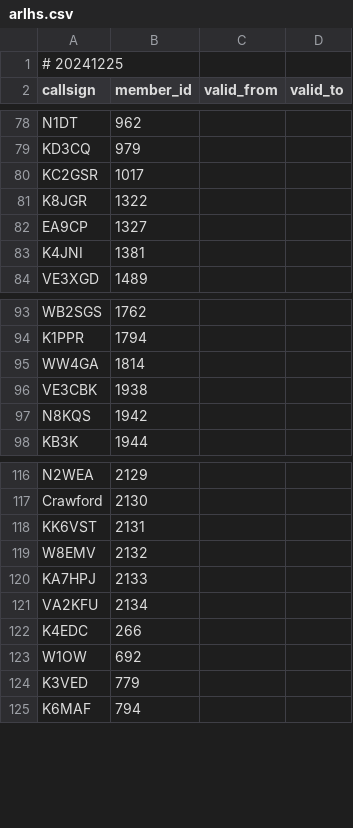
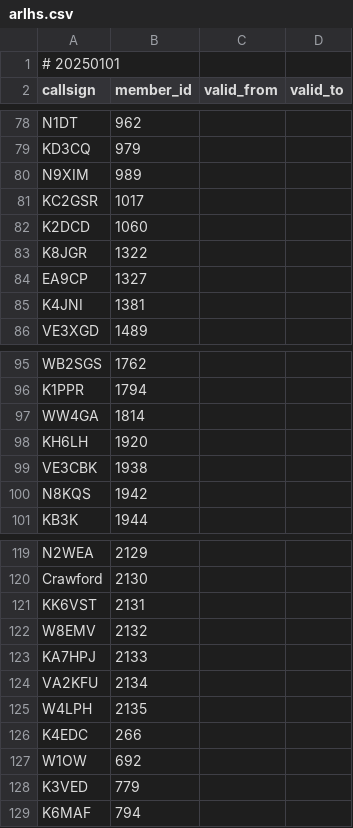
Before and after one commit to foldynl/hamradio-membeship-lists, a CSV file: lists/arlhs.csv, drawn as a sheet; only a part is shown, gaps mark what is left out.

```diff
--- a/lists/arlhs.csv
+++ b/lists/arlhs.csv
@@ -1,2 +1,2 @@
-# 20241225
+# 20250101
 callsign,member_id,valid_from,valid_to
@@ -79,3 +79,5 @@ N1DT,962,,
 KD3CQ,979,,
+N9XIM,989,,
 KC2GSR,1017,,
+K2DCD,1060,,
 K8JGR,1322,,
@@ -95,2 +97,3 @@ K1PPR,1794,,
 WW4GA,1814,,
+KH6LH,1920,,
 VE3CBK,1938,,
@@ -121,2 +124,3 @@ KA7HPJ,2133,,
 VA2KFU,2134,,
+W4LPH,2135,,
 K4EDC,266,,
```
Also changed, not shown: lists/agcwdl.csv, lists/epc.csv, 15 other files.
